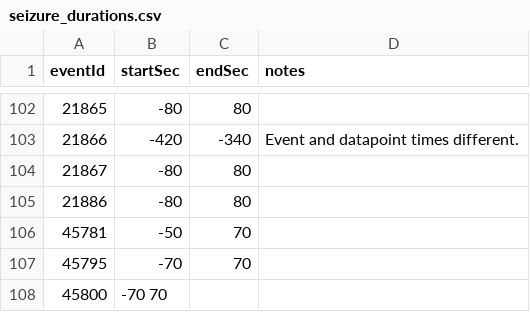
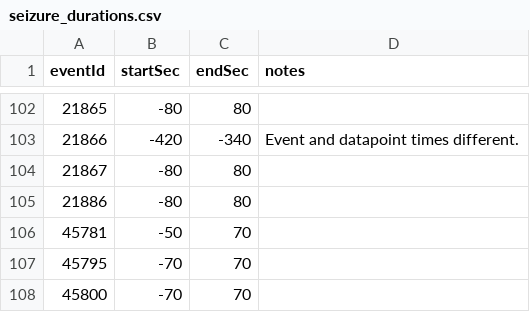
Before and after one commit to OpenSeizureDetector/OpenSeizureDatabase, a CSV file: curator_tools/seizure_durations.csv, drawn as a sheet; only a part is shown, gaps mark what is left out.

```diff
--- a/curator_tools/seizure_durations.csv
+++ b/curator_tools/seizure_durations.csv
@@ -107,2 +107,2 @@ eventId, startSec, endSec, notes
 45795, -70, 70
-45800, -70 70
+45800, -70, 70
```
Also changed, not shown: 9 other files.
